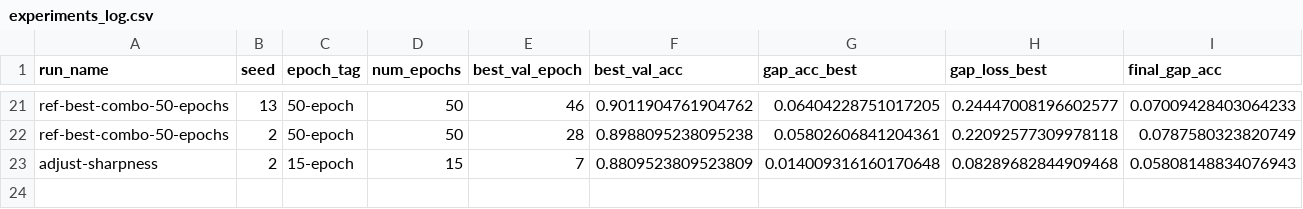
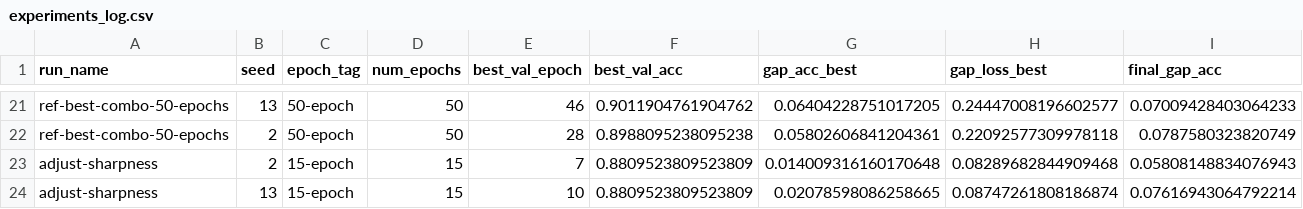
Before and after one commit to roddrigoqueiroz/dental-radiography-classification, a CSV file: results/new-results/experiments_log.csv, drawn as a sheet; only a part is shown, gaps mark what is left out; rows hold the shown columns only; the diff names each change by its address in the sheet, - before the commit and + after, or states it on an @@ line.

Commit message:
Testing adjust sharpness seed 13 15 epochs

```diff
--- a/results/new-results/experiments_log.csv
+++ b/results/new-results/experiments_log.csv
+row 24: adjust-sharpness | 13 | 15-epoch | 15 | 10 | 0.8809523809523809 | 0.02078598086258665 | 0.08747261808186874 | 0.07616943064792214
```
Also changed, not shown: 4 other files.
